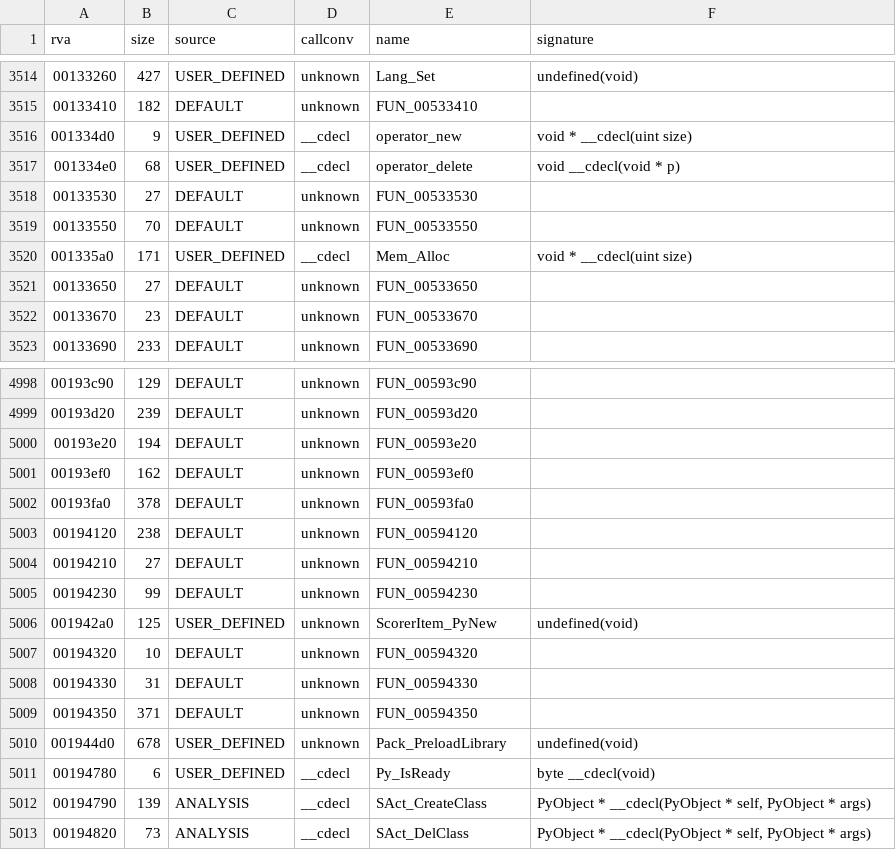
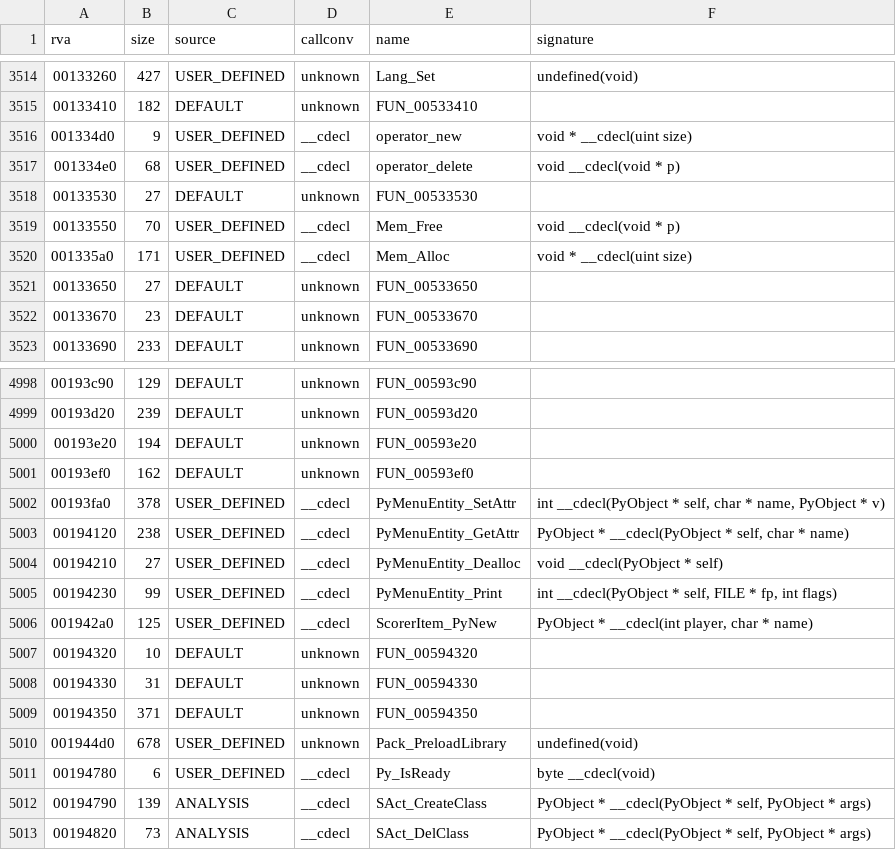
Before and after one commit to Blackwolf1337/scrapland, a TSV file: symbols/functions.tsv, drawn as a sheet; only a part is shown, gaps mark what is left out.

Commit message:
cPyMenuEntity type functions in C
The Python handle of a scorer item (ScorerItem_PyNew, dealloc, print,
getattr, setattr). It keeps player and item name and looks the item up
on every access; attributes are the item variables (Var: 1 string,
2 double, 3 int). A missing scorer or item in setattr returns 0 like the
original. 1459 menu checks match.

```diff
--- a/symbols/functions.tsv
+++ b/symbols/functions.tsv
@@ -3518,3 +3518,3 @@ rva	size	source	callconv	name	signature
 00133530	27	DEFAULT	unknown	FUN_00533530	
-00133550	70	DEFAULT	unknown	FUN_00533550	
+00133550	70	USER_DEFINED	__cdecl	Mem_Free	void __cdecl(void * p)
 001335a0	171	USER_DEFINED	__cdecl	Mem_Alloc	void * __cdecl(uint size)
@@ -5001,7 +5001,7 @@ rva	size	source	callconv	name	signature
 00193ef0	162	DEFAULT	unknown	FUN_00593ef0	
-00193fa0	378	DEFAULT	unknown	FUN_00593fa0	
-00194120	238	DEFAULT	unknown	FUN_00594120	
-00194210	27	DEFAULT	unknown	FUN_00594210	
-00194230	99	DEFAULT	unknown	FUN_00594230	
-001942a0	125	USER_DEFINED	unknown	ScorerItem_PyNew	undefined(void)
+00193fa0	378	USER_DEFINED	__cdecl	PyMenuEntity_SetAttr	int __cdecl(PyObject * self, char * name, PyObject * v)
+00194120	238	USER_DEFINED	__cdecl	PyMenuEntity_GetAttr	PyObject * __cdecl(PyObject * self, char * name)
+00194210	27	USER_DEFINED	__cdecl	PyMenuEntity_Dealloc	void __cdecl(PyObject * self)
+00194230	99	USER_DEFINED	__cdecl	PyMenuEntity_Print	int __cdecl(PyObject * self, FILE * fp, int flags)
+001942a0	125	USER_DEFINED	__cdecl	ScorerItem_PyNew	PyObject * __cdecl(int player, char * name)
 00194320	10	DEFAULT	unknown	FUN_00594320	
```
Also changed, not shown: 6 other files.
